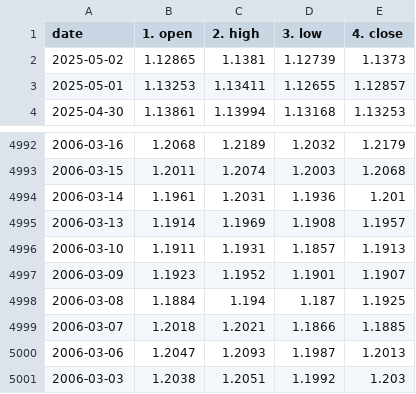
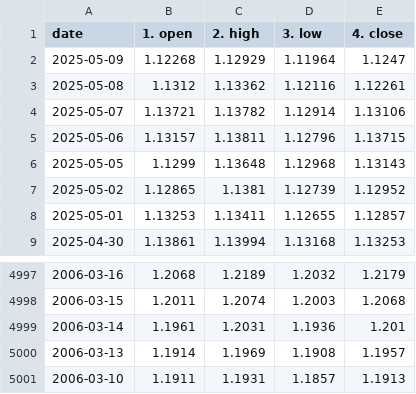
Before and after one commit to Anwaribra/Real-time-Forex-Data-Pipeline, a CSV file: data/historical_EUR_USD.csv, drawn as a sheet; only a part is shown, gaps mark what is left out.

```diff
--- a/data/historical_EUR_USD.csv
+++ b/data/historical_EUR_USD.csv
@@ -1,3 +1,8 @@
 date,1. open,2. high,3. low,4. close
-2025-05-02,1.12865,1.1381,1.12739,1.1373
+2025-05-09,1.12268,1.12929,1.11964,1.1247
+2025-05-08,1.1312,1.13362,1.12116,1.12261
+2025-05-07,1.13721,1.13782,1.12914,1.13106
+2025-05-06,1.13157,1.13811,1.12796,1.13715
+2025-05-05,1.1299,1.13648,1.12968,1.13143
+2025-05-02,1.12865,1.1381,1.12739,1.12952
 2025-05-01,1.13253,1.13411,1.12655,1.12857
@@ -4996,6 +5001 @@ date,1. open,2. high,3. low,4. close
 2006-03-10,1.1911,1.1931,1.1857,1.1913
-2006-03-09,1.1923,1.1952,1.1901,1.1907
-2006-03-08,1.1884,1.194,1.187,1.1925
-2006-03-07,1.2018,1.2021,1.1866,1.1885
-2006-03-06,1.2047,1.2093,1.1987,1.2013
-2006-03-03,1.2038,1.2051,1.1992,1.203
```
Also changed, not shown: data/historical_EUR_EGP.csv, data/historical_USD_EGP.csv.
